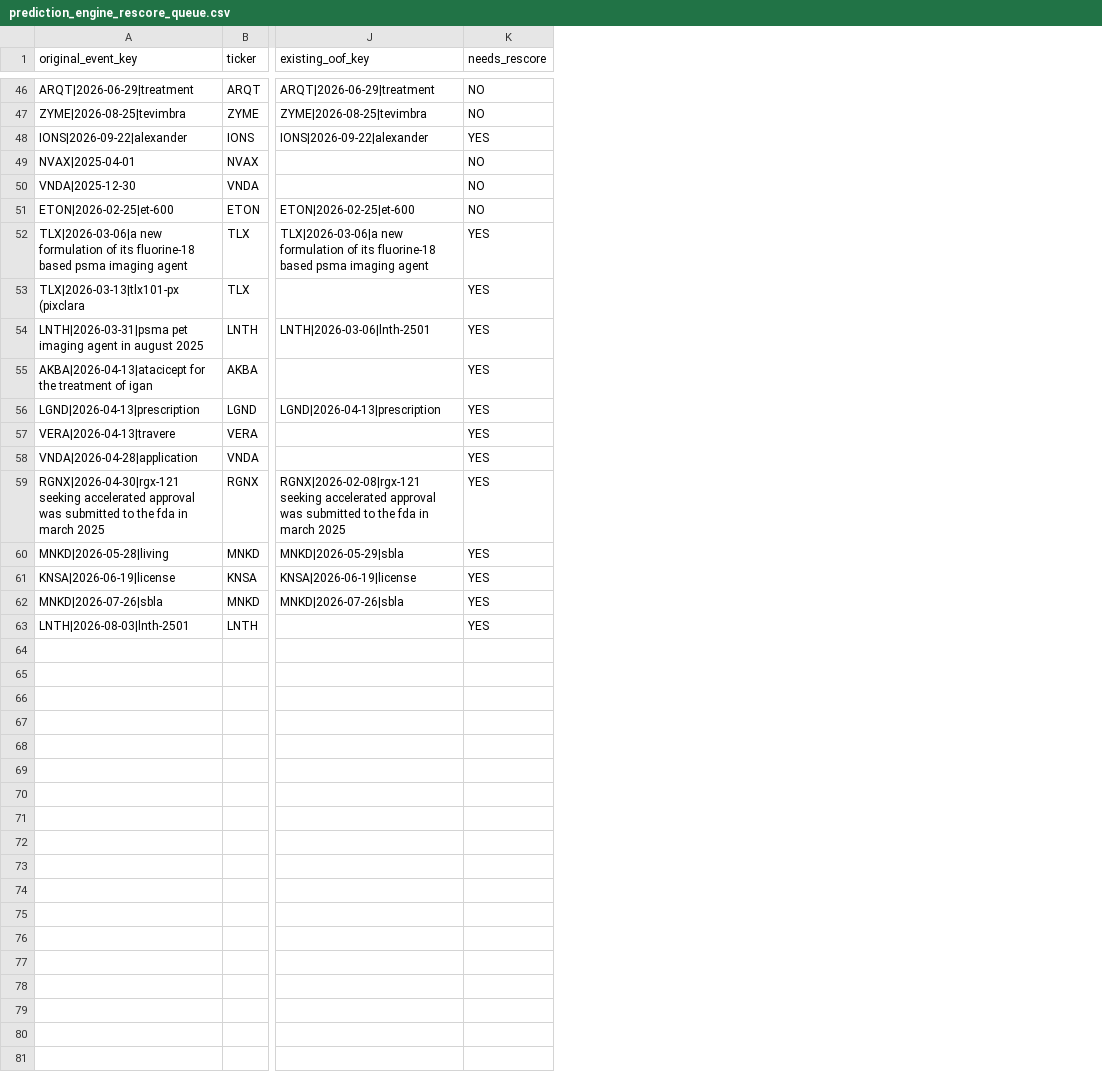
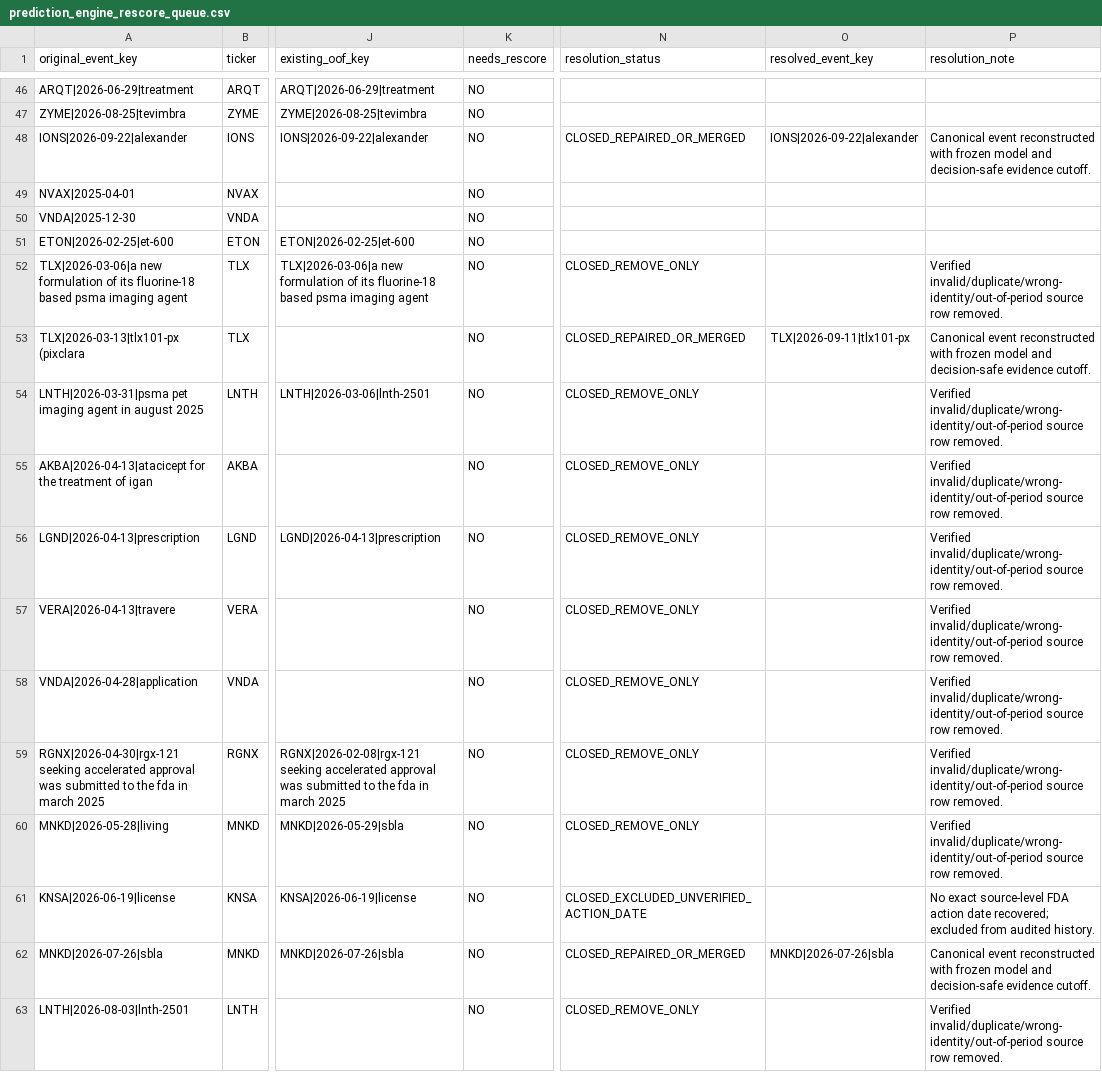
Before and after one commit to pdufa/pdufa-command-center, a CSV file: data/prediction_engine_rescore_queue.csv, drawn as a sheet; only a part is shown, gaps mark what is left out; the diff covers the shown part only; the diff names each change by its address in the sheet, - before the commit and + after, or states it on an @@ line.

```diff
--- a/data/prediction_engine_rescore_queue.csv
+++ b/data/prediction_engine_rescore_queue.csv
+column N (resolution_status), rows 48-63: CLOSED_REPAIRED_OR_MERGED |  |  |  | CLOSED_REMOVE_ONLY | CLOSED_REPAIRED_OR_MERGED | CLOSED_REMOVE_ONLY | CLOSED_REMOVE_ONLY | CLOSED_REMOVE_ONLY | CLOSED_REMOVE_ONLY | CLOSED_REMOVE_ONLY | CLOSED_REMOVE_ONLY | CLOSED_REMOVE_ONLY | CLOSED_EXCLUDED_UNVERIFIED_ACTION_DATE | CLOSED_REPAIRED_OR_MERGED | CLOSED_REMOVE_ONLY
+column O (resolved_event_key), rows 48-62: IONS|2026-09-22|alexander |  |  |  |  | TLX|2026-09-11|tlx101-px |  |  |  |  |  |  |  |  | MNKD|2026-07-26|sbla
+column P (resolution_note), rows 48-63: Canonical event reconstructed with frozen model and decision-safe evidence cutoff. |  |  |  | Verified invalid/duplicate/wrong-identity/out-of-period source row removed. | Canonical event reconstructed with frozen model and decision-safe evidence cutoff. | Verified invalid/duplicate/wrong-identity/out-of-period source row removed. | Verified invalid/duplicate/wrong-identity/out-of-period source row removed. | Verified invalid/duplicate/wrong-identity/out-of-period source row removed. | Verified invalid/duplicate/wrong-identity/out-of-period source row removed. | Verified invalid/duplicate/wrong-identity/out-of-period source row removed. | Verified invalid/duplicate/wrong-identity/out-of-period source row removed. | Verified invalid/duplicate/wrong-identity/out-of-period source row removed. | No exact source-level FDA action date recovered; excluded from audited history. | Canonical event reconstructed with frozen model and decision-safe evidence cutoff. | Verified invalid/duplicate/wrong-identity/out-of-period source row removed.
-K48 (needs_rescore): YES
+K48 (needs_rescore): NO
-K52:K63 (needs_rescore): YES
+K52:K63 (needs_rescore): NO
```
Also changed, not shown: 35 edited cells elsewhere in this file, data/prediction_engine_history.csv, 3 other files.
